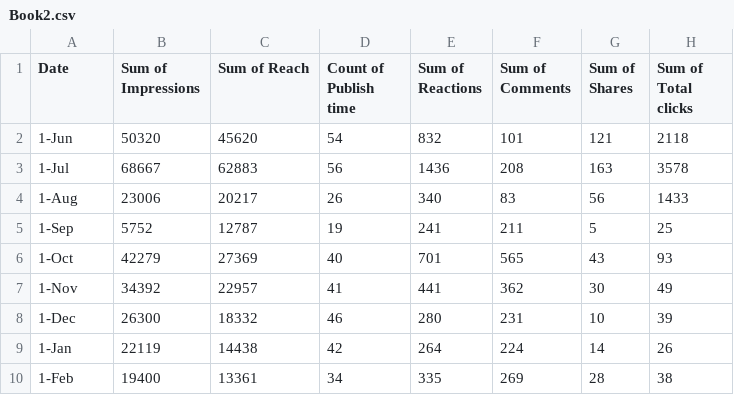
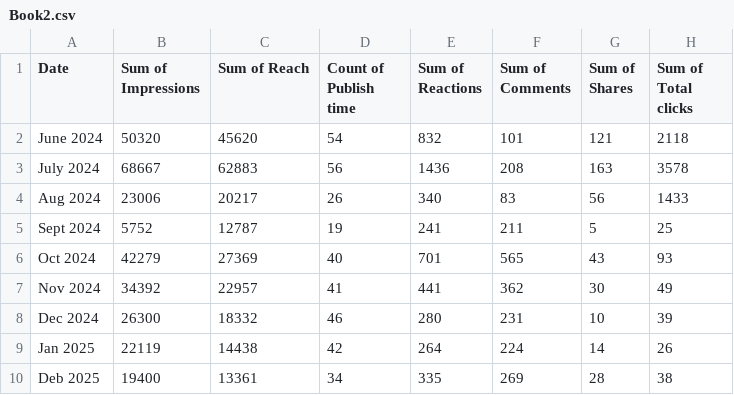
Before and after one commit to robertsaget/VirginiaEnergyPerformance, a CSV file: Book2.csv, drawn as a sheet.

Commit message:
Update Book2.csv

```diff
--- a/Book2.csv
+++ b/Book2.csv
@@ -1,10 +1,10 @@
 Date,Sum of Impressions,Sum of Reach,Count of Publish time,Sum of Reactions,Sum of Comments,Sum of Shares,Sum of Total clicks
-1-Jun,50320,45620,54,832,101,121,2118
-1-Jul,68667,62883,56,1436,208,163,3578
-1-Aug,23006,20217,26,340,83,56,1433
-1-Sep,5752,12787,19,241,211,5,25
-1-Oct,42279,27369,40,701,565,43,93
-1-Nov,34392,22957,41,441,362,30,49
-1-Dec,26300,18332,46,280,231,10,39
-1-Jan,22119,14438,42,264,224,14,26
-1-Feb,19400,13361,34,335,269,28,38
+June 2024,50320,45620,54,832,101,121,2118
+July 2024,68667,62883,56,1436,208,163,3578
+Aug 2024,23006,20217,26,340,83,56,1433
+Sept 2024,5752,12787,19,241,211,5,25
+Oct 2024,42279,27369,40,701,565,43,93
+Nov 2024,34392,22957,41,441,362,30,49
+Dec 2024,26300,18332,46,280,231,10,39
+Jan 2025,22119,14438,42,264,224,14,26
+Deb 2025,19400,13361,34,335,269,28,38
```
